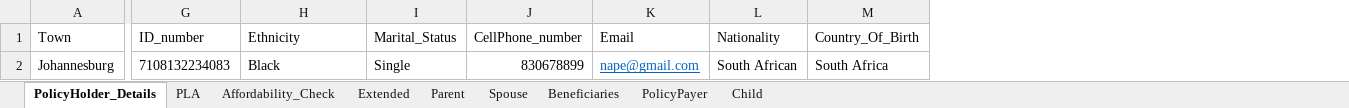
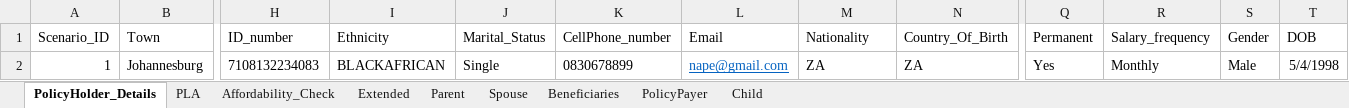
Before and after one commit to NapeBoshielo/sanlamNew, an Excel workbook: ILR_TestSuite/New Business/SalesAppBase/TestData.xlsx, sheet PolicyHolder_Details, drawn as a sheet; only a part is shown, gaps mark what is left out; values as stored, in another font and other column widths than the file's, no borders; addresses are those after the commit; the diff names each change by its address in the sheet, - before the commit and + after, or states it on an @@ line.

```diff
--- a/ILR_TestSuite/New Business/SalesAppBase/TestData.xlsx (sheet PolicyHolder_Details)
+++ b/ILR_TestSuite/New Business/SalesAppBase/TestData.xlsx (sheet PolicyHolder_Details)
+column A (Scenario_ID), row 2: 1
+column Q (Permanent), row 2: Yes
+column R (Salary_frequency), row 2: Monthly
+column S (Gender), row 2: Male
+column T (DOB), row 2: 5/4/1998
-I2 (Ethnicity): Black
+I2 (Ethnicity): BLACKAFRICAN
-K2 (CellPhone_number): 830678899
+K2 (CellPhone_number): 0830678899
-M2 (Nationality): South African
+M2 (Nationality): ZA
-N2 (Country_Of_Birth): South Africa
+N2 (Country_Of_Birth): ZA
```
Also changed, not shown: sheet Affordability_Check, 18 other files.
